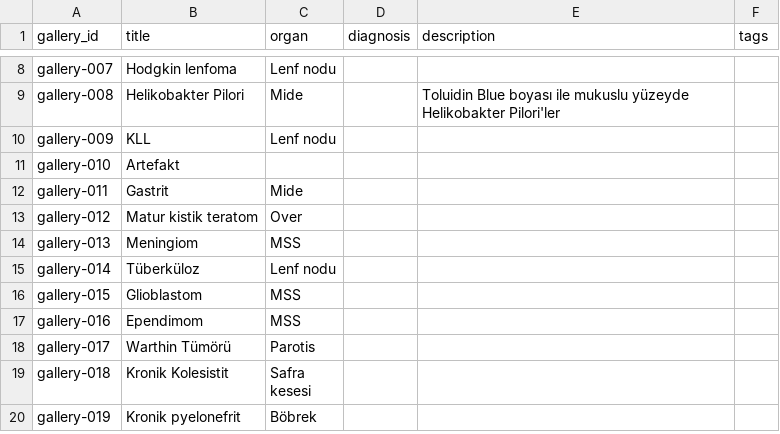
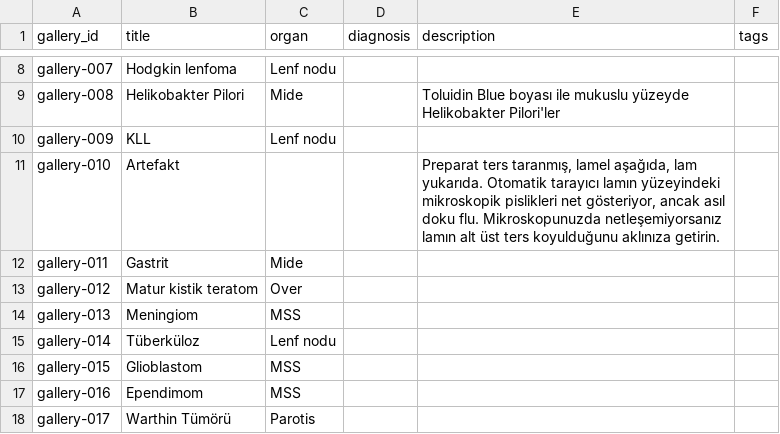
Before and after one commit to patolojipratik/galeri, a CSV file: slayt_bilgileri.csv, drawn as a sheet; only a part is shown, gaps mark what is left out; the shorter side is filled out with more unchanged rows.

```diff
--- a/slayt_bilgileri.csv
+++ b/slayt_bilgileri.csv
@@ -10,3 +10,3 @@ gallery-008,Helikobakter Pilori,Mide,,Toluidin Blue boyası ile mukuslu yüzeyde
 gallery-009,KLL,Lenf nodu,,,
-gallery-010,Artefakt,,,,
+gallery-010,Artefakt,,,"Preparat ters taranmış, lamel aşağıda, lam yukarıda. Otomatik tarayıcı lamın yüzeyindeki mikroskopik pislikleri net gösteriyor, ancak asıl doku flu. Mikroskopunuzda netleşemiyorsanız lamın alt üst ters koyulduğunu aklınıza getirin.",
 gallery-011,Gastrit,Mide,,,
```
Also changed, not shown: 1 other file.
